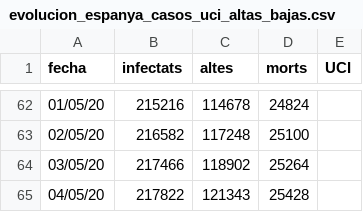
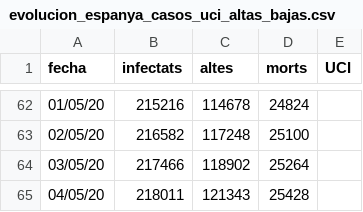
Before and after one commit to nachotronic/covid19, a CSV file: evolucion_espanya_casos_uci_altas_bajas.csv, drawn as a sheet; only a part is shown, gaps mark what is left out.

```diff
--- a/evolucion_espanya_casos_uci_altas_bajas.csv
+++ b/evolucion_espanya_casos_uci_altas_bajas.csv
@@ -64,2 +64,2 @@ fecha,infectats,altes,morts,UCI
 03/05/20,217466,118902,25264,
-04/05/20,217822,121343,25428,
+04/05/20,218011,121343,25428,
```
Also changed, not shown: desplegable_cassos_ccaa.csv, mapa_evolucion_espanya.csv, 2 other files.
